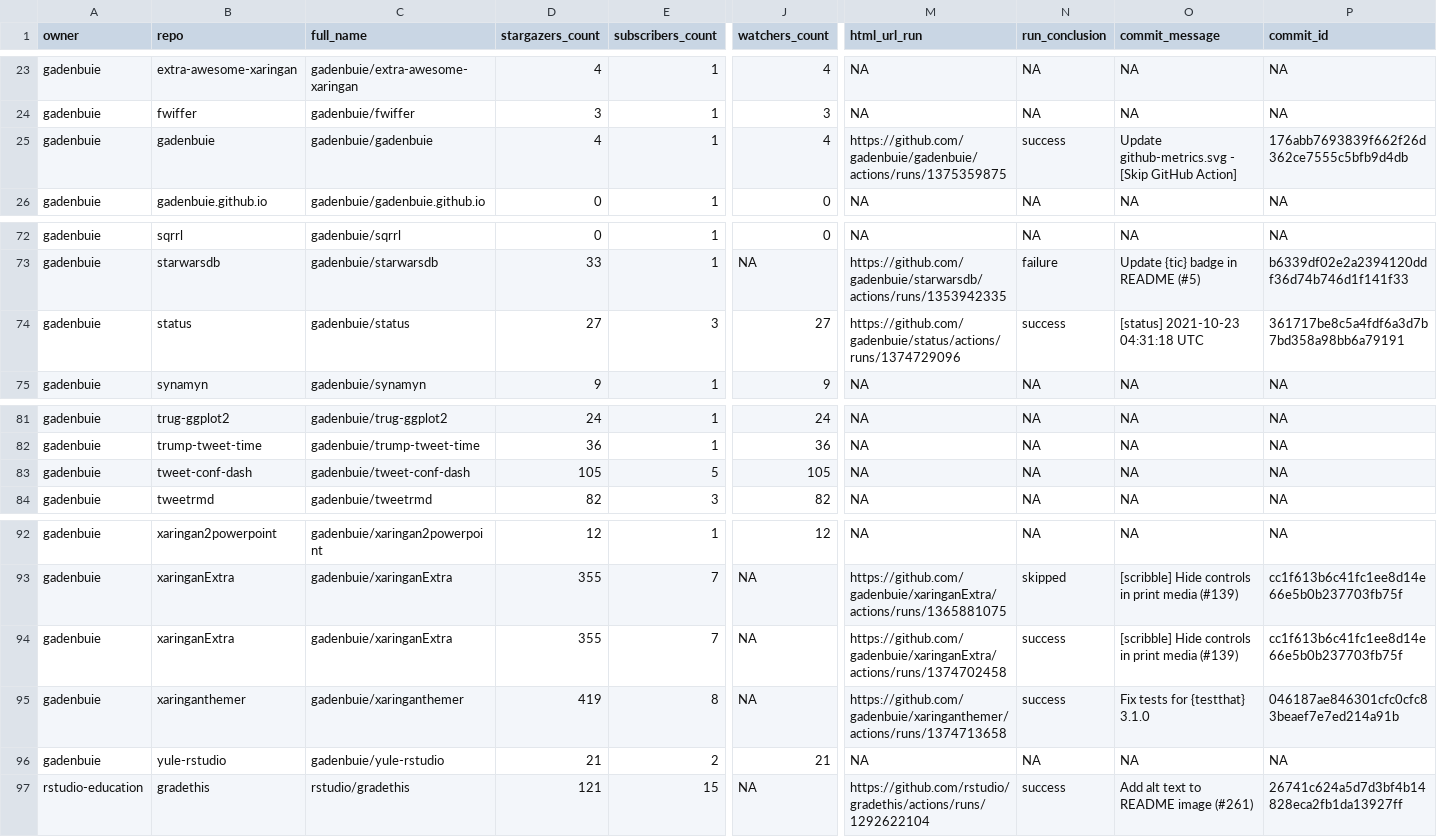
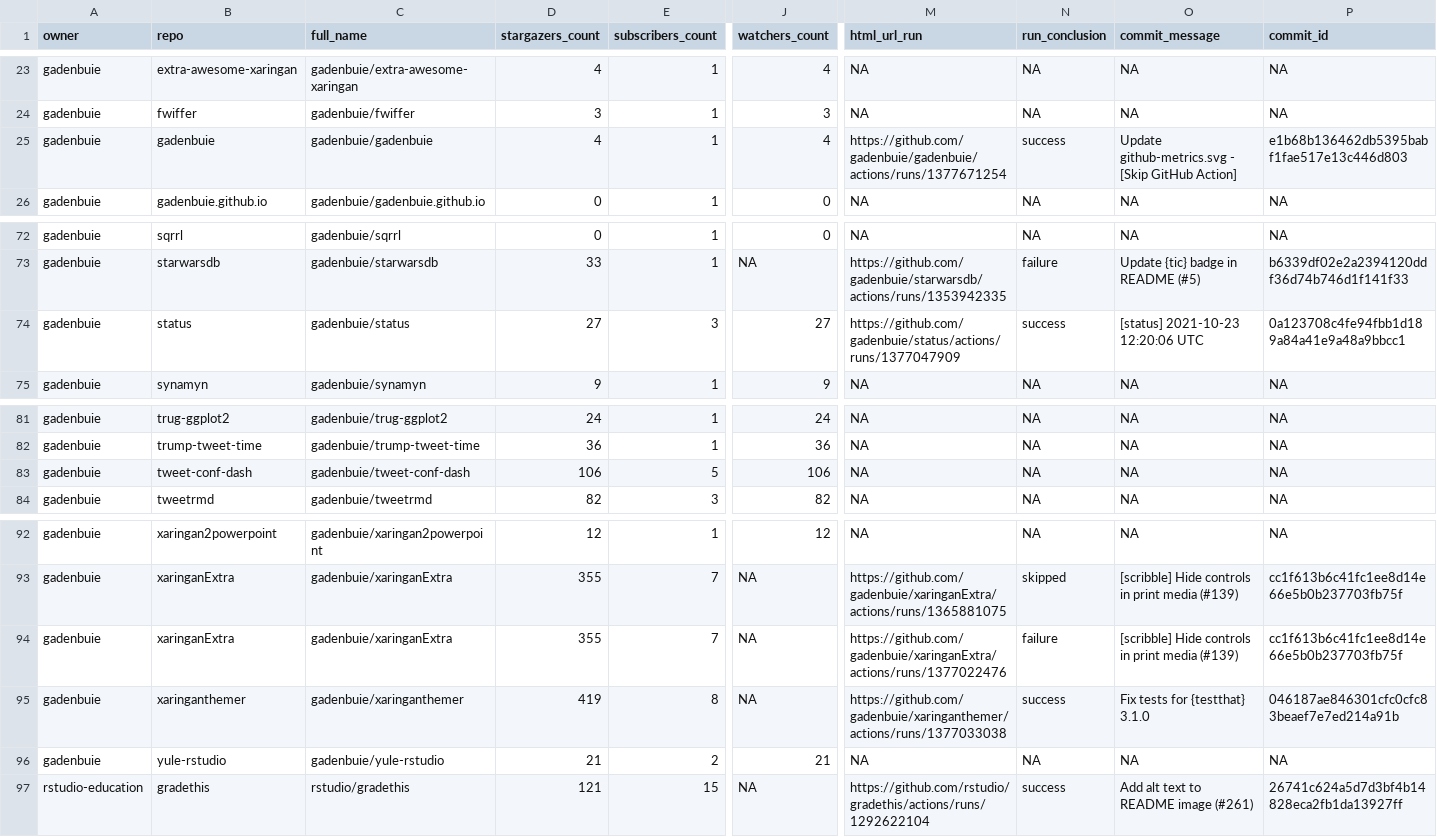
Before and after one commit to andrewcstewart/gha-dashboard, a CSV file: repos.csv, drawn as a sheet; only a part is shown, gaps mark what is left out; the diff names each change by its address in the sheet, - before the commit and + after, or states it on an @@ line.

```diff
--- a/repos.csv
+++ b/repos.csv
-M25 (html_url_run): https://github.com/gadenbuie/gadenbuie/actions/runs/1375359875
+M25 (html_url_run): https://github.com/gadenbuie/gadenbuie/actions/runs/1377671254
-P25 (commit_id): 176abb7693839f662f26d362ce7555c5bfb9d4db
+P25 (commit_id): e1b68b136462db5395babf1fae517e13c446d803
-M74 (html_url_run): https://github.com/gadenbuie/status/actions/runs/1374729096
+M74 (html_url_run): https://github.com/gadenbuie/status/actions/runs/1377047909
-O74 (commit_message): [status] 2021-10-23 04:31:18 UTC
+O74 (commit_message): [status] 2021-10-23 12:20:06 UTC
-P74 (commit_id): 361717be8c5a4fdf6a3d7b7bd358a98bb6a79191
+P74 (commit_id): 0a123708c4fe94fbb1d189a84a41e9a48a9bbcc1
-D83 (stargazers_count): 105
+D83 (stargazers_count): 106
-J83 (watchers_count): 105
+J83 (watchers_count): 106
-M94 (html_url_run): https://github.com/gadenbuie/xaringanExtra/actions/runs/1374702458
+M94 (html_url_run): https://github.com/gadenbuie/xaringanExtra/actions/runs/1377022476
-N94 (run_conclusion): success
+N94 (run_conclusion): failure
-M95 (html_url_run): https://github.com/gadenbuie/xaringanthemer/actions/runs/1374713658
+M95 (html_url_run): https://github.com/gadenbuie/xaringanthemer/actions/runs/1377033038
```
Also changed, not shown: 1 other file.
